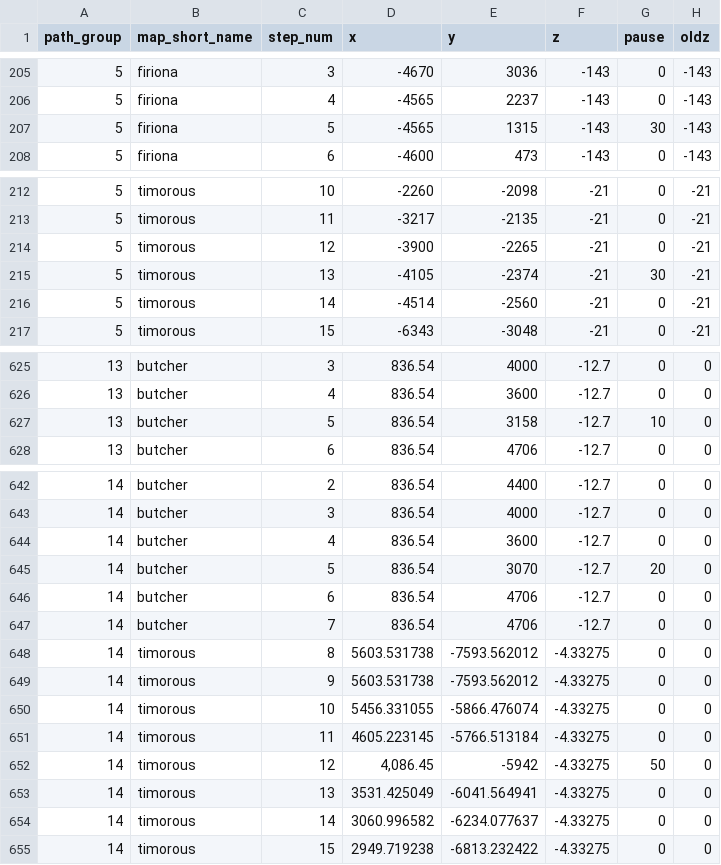
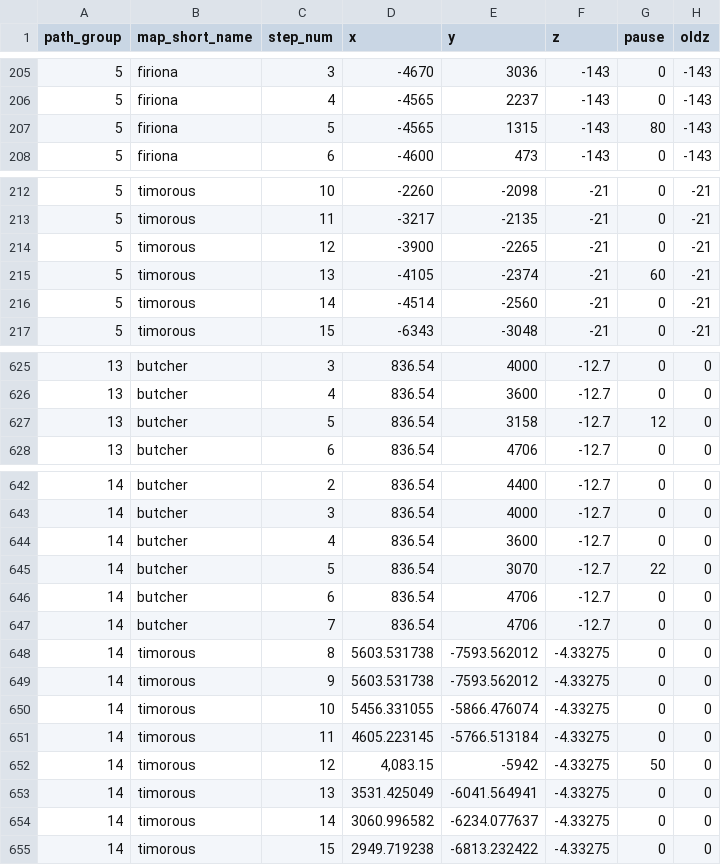
Before and after one commit to NathanHandley/EQWOWConverter, a CSV file: Assets/WorldData/TransportShipPathNodes.csv, drawn as a sheet; only a part is shown, gaps mark what is left out; the diff covers the shown part only.

```diff
--- a/Assets/WorldData/TransportShipPathNodes.csv
+++ b/Assets/WorldData/TransportShipPathNodes.csv
@@ -206,3 +206,3 @@
 5|firiona|4|-4565|2237|-143|0|-143
-5|firiona|5|-4565|1315|-143|30|-143
+5|firiona|5|-4565|1315|-143|80|-143
 5|firiona|6|-4600|473|-143|0|-143
@@ -214,3 +214,3 @@
 5|timorous|12|-3900|-2265|-21|0|-21
-5|timorous|13|-4105|-2374|-21|30|-21
+5|timorous|13|-4105|-2374|-21|60|-21
 5|timorous|14|-4514|-2560|-21|0|-21
@@ -626,3 +626,3 @@
 13|butcher|4|836.54|3600|-12.7|0|0
-13|butcher|5|836.54|3158|-12.7|10|0
+13|butcher|5|836.54|3158|-12.7|12|0
 13|butcher|6|836.54|4706|-12.7|0|0
@@ -644,3 +644,3 @@
 14|butcher|4|836.54|3600|-12.7|0|0
-14|butcher|5|836.54|3070|-12.7|20|0
+14|butcher|5|836.54|3070|-12.7|22|0
 14|butcher|6|836.54|4706|-12.7|0|0
@@ -651,3 +651,3 @@
 14|timorous|11|4605.223145|-5766.513184|-4.33275|0|0
-14|timorous|12|4,086.45|-5942|-4.33275|50|0
+14|timorous|12|4,083.15|-5942|-4.33275|50|0
 14|timorous|13|3531.425049|-6041.564941|-4.33275|0|0
```
Also changed, not shown: 24 added rows and 3 edited cells elsewhere in this file, Assets/WorldData/TransportShips.csv.
